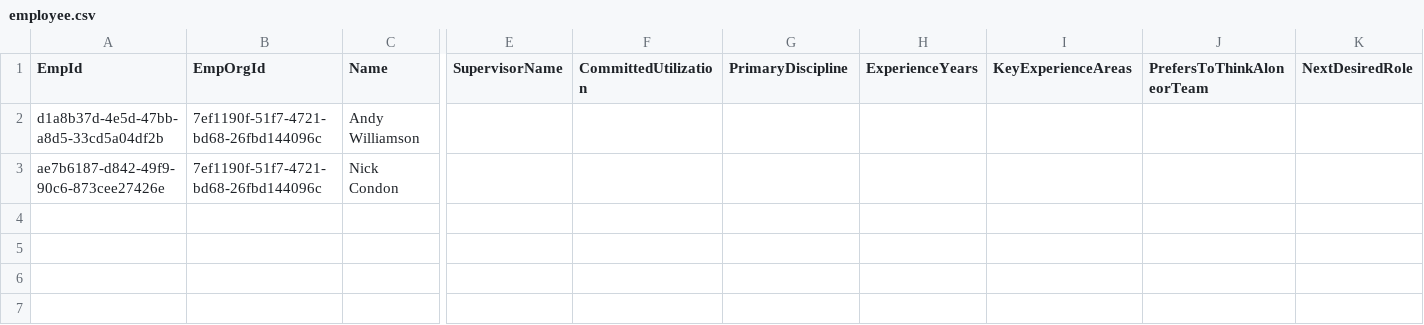
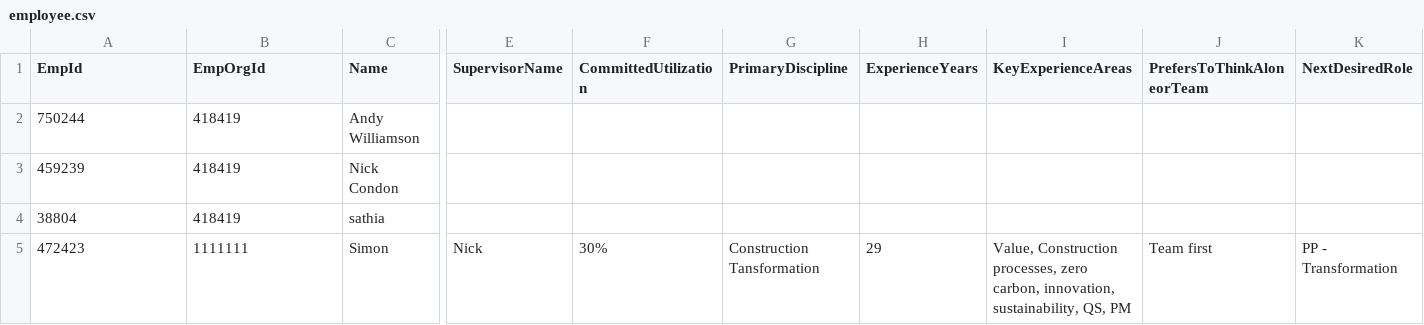
Before and after one commit to AshishHestabit/PythonAutomateSheetData, a CSV file: finalData/employee.csv, drawn as a sheet; only a part is shown, gaps mark what is left out; removed rows and columns are numbered as before the commit, all else as after; rows hold the shown columns only; the diff names each change by its address in the sheet, - before the commit and + after, or states it on an @@ line.

Commit message:
created employee fn

```diff
--- a/finalData/employee.csv
+++ b/finalData/employee.csv
-row 2: d1a8b37d-4e5d-47bb-a8d5-33cd5a04df2b | 7ef1190f-51f7-4721-bd68-26fbd144096c | Andy Williamson
-row 3: ae7b6187-d842-49f9-90c6-873cee27426e | 7ef1190f-51f7-4721-bd68-26fbd144096c | Nick Condon
+row 2: 750244 | 418419 | Andy Williamson
+row 3: 459239 | 418419 | Nick Condon
+row 4: 38804 | 418419 | sathia
+row 5: 472423 | 1111111 | Simon | Nick | 30% | Construction Tansformation | 29 | Value, Construction processes, zero carbon, innovation, sustainability, QS, PM | Team first | PP - Transformation
```
Also changed, not shown: 16 other files.
